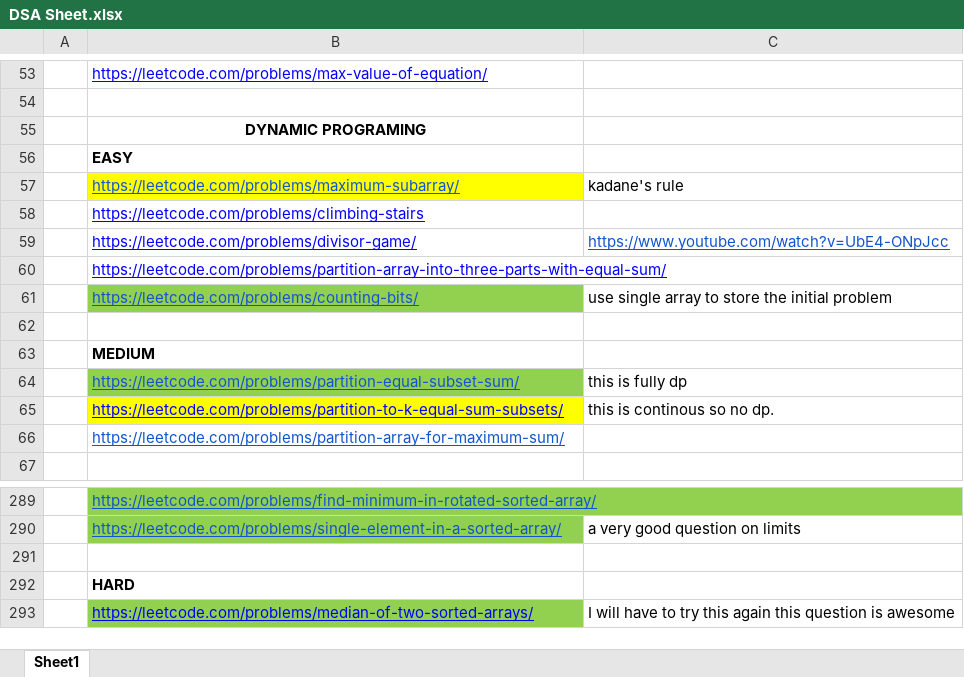
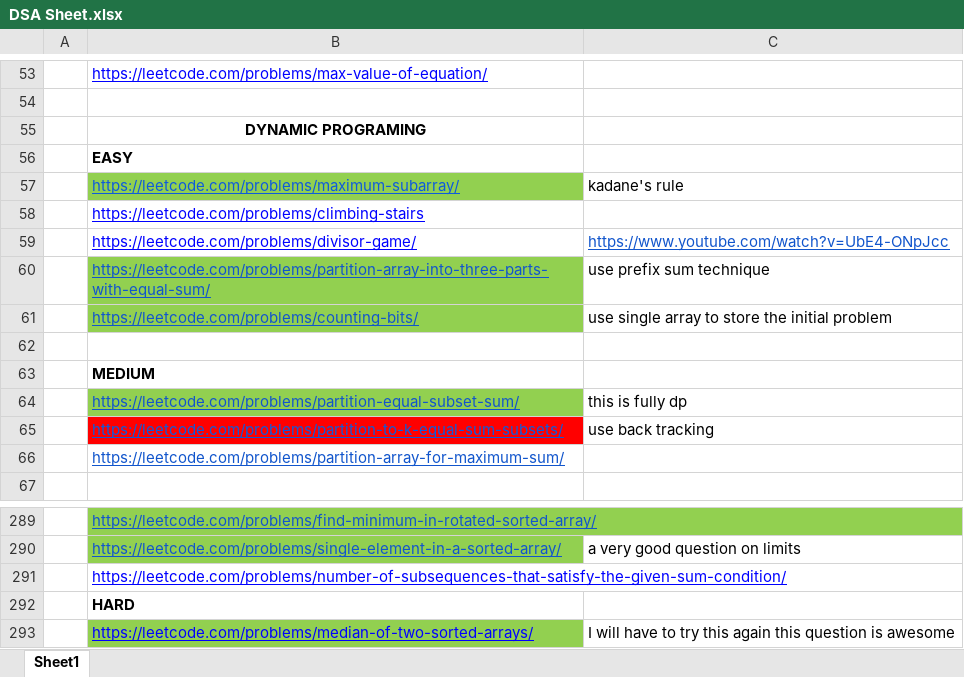
Before and after one commit to adrishyantee/myDSA, an Excel workbook: DSA Sheet.xlsx, sheet Sheet1, drawn as a sheet; only a part is shown, gaps mark what is left out; values as stored, in another font and other column widths than the file's, no borders; the diff names each change by its address in the sheet, - before the commit and + after, or states it on an @@ line.

```diff
--- a/DSA Sheet.xlsx (sheet Sheet1)
+++ b/DSA Sheet.xlsx (sheet Sheet1)
-B57 fill: #FFFF00
+B57 fill: #92D050
@@ B60 fill: none → #92D050, text colour: #0000FF → #1155CC @@
-C60: (empty)
+C60: use prefix sum technique
@@ B65 fill: #FFFF00 → #FF0000, text colour: #0000FF → #0D5BDC @@
-C65: this is continous so no dp.
+C65: use back tracking
-B291: (empty)
+B291: https://leetcode.com/problems/number-of-subsequences-that-satisfy-the-given-sum-condition/
```
Also changed, not shown: 5 other files.
